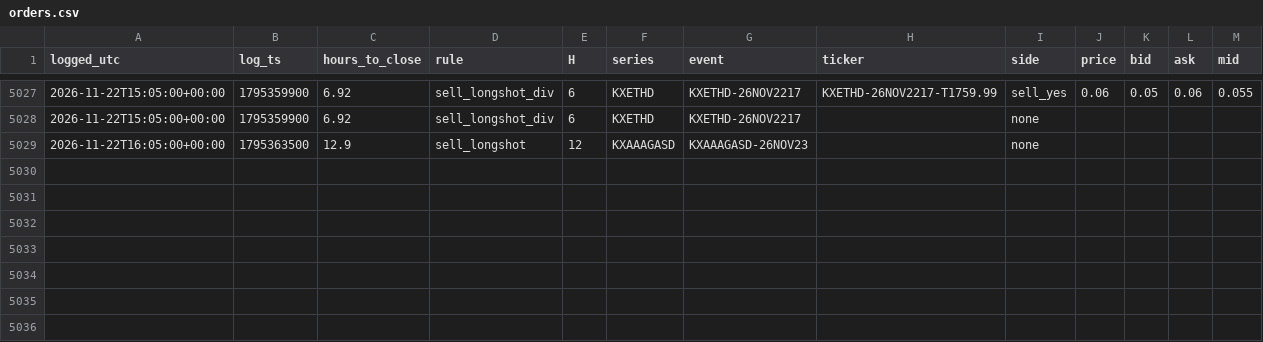
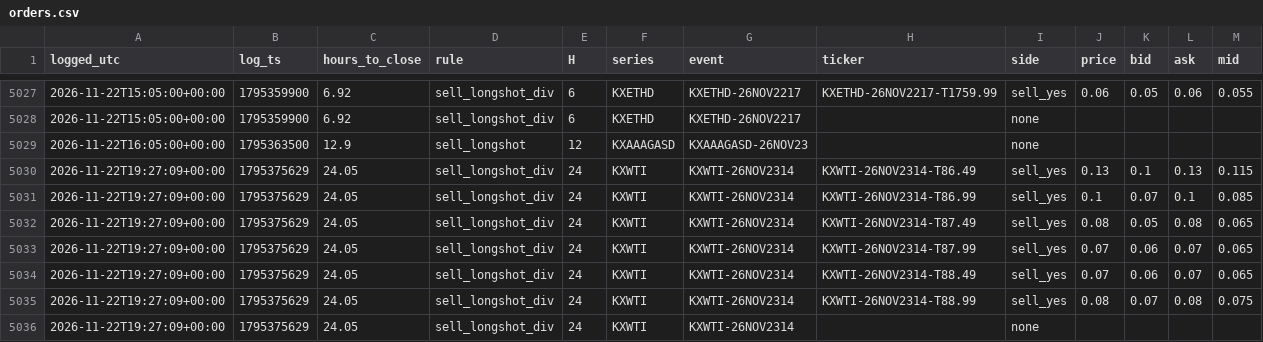
Before and after one commit to andyxing00888/personal-site, a CSV file: paper/data/orders.csv, drawn as a sheet; only a part is shown, gaps mark what is left out.

Commit message:
paper: 2026-11-22T19:27Z

```diff
--- a/paper/data/orders.csv
+++ b/paper/data/orders.csv
@@ -5029 +5029,8 @@ logged_utc,log_ts,hours_to_close,rule,H,series,event,ticker,side,price,bid,ask,m
 2026-11-22T16:05:00+00:00,1795363500,12.9,sell_longshot,12,KXAAAGASD,KXAAAGASD-26NOV23,,none,,,,
+2026-11-22T19:27:09+00:00,1795375629,24.05,sell_longshot_div,24,KXWTI,KXWTI-26NOV2314,KXWTI-26NOV2314-T86.49,sell_yes,0.13,0.1,0.13,0.115
+2026-11-22T19:27:09+00:00,1795375629,24.05,sell_longshot_div,24,KXWTI,KXWTI-26NOV2314,KXWTI-26NOV2314-T86.99,sell_yes,0.1,0.07,0.1,0.085
+2026-11-22T19:27:09+00:00,1795375629,24.05,sell_longshot_div,24,KXWTI,KXWTI-26NOV2314,KXWTI-26NOV2314-T87.49,sell_yes,0.08,0.05,0.08,0.065
+2026-11-22T19:27:09+00:00,1795375629,24.05,sell_longshot_div,24,KXWTI,KXWTI-26NOV2314,KXWTI-26NOV2314-T87.99,sell_yes,0.07,0.06,0.07,0.065
+2026-11-22T19:27:09+00:00,1795375629,24.05,sell_longshot_div,24,KXWTI,KXWTI-26NOV2314,KXWTI-26NOV2314-T88.49,sell_yes,0.07,0.06,0.07,0.065
+2026-11-22T19:27:09+00:00,1795375629,24.05,sell_longshot_div,24,KXWTI,KXWTI-26NOV2314,KXWTI-26NOV2314-T88.99,sell_yes,0.08,0.07,0.08,0.075
+2026-11-22T19:27:09+00:00,1795375629,24.05,sell_longshot_div,24,KXWTI,KXWTI-26NOV2314,,none,,,,
```
Also changed, not shown: paper/data/consistency.csv, 1 other file.
